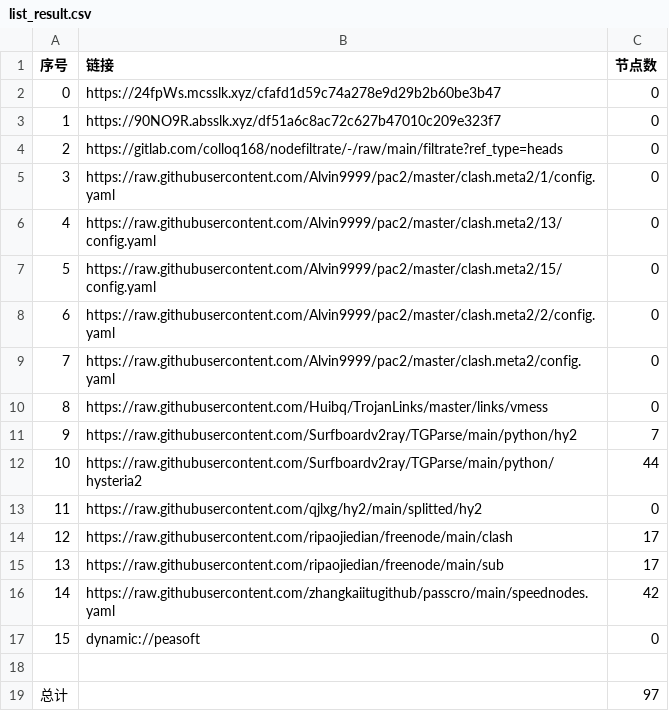
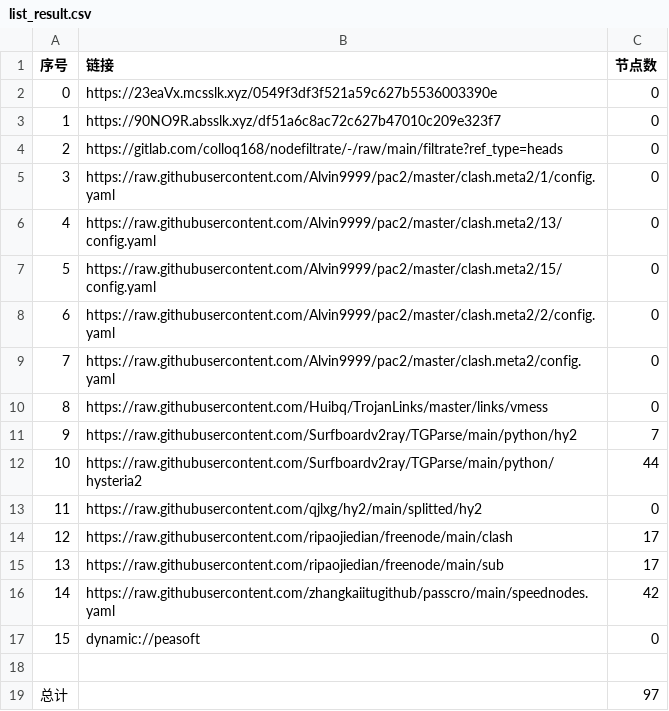
Before and after one commit to sileopro/AutoMergePublicNodes, a CSV file: list_result.csv, drawn as a sheet.

```diff
--- a/list_result.csv
+++ b/list_result.csv
@@ -1,3 +1,3 @@
 序号,链接,节点数
-0,https://24fpWs.mcsslk.xyz/cfafd1d59c74a278e9d29b2b60be3b47,0
+0,https://23eaVx.mcsslk.xyz/0549f3df3f521a59c627b5536003390e,0
 1,https://90NO9R.absslk.xyz/df51a6c8ac72c627b47010c209e323f7,0
```
Also changed, not shown: 3 other files.
